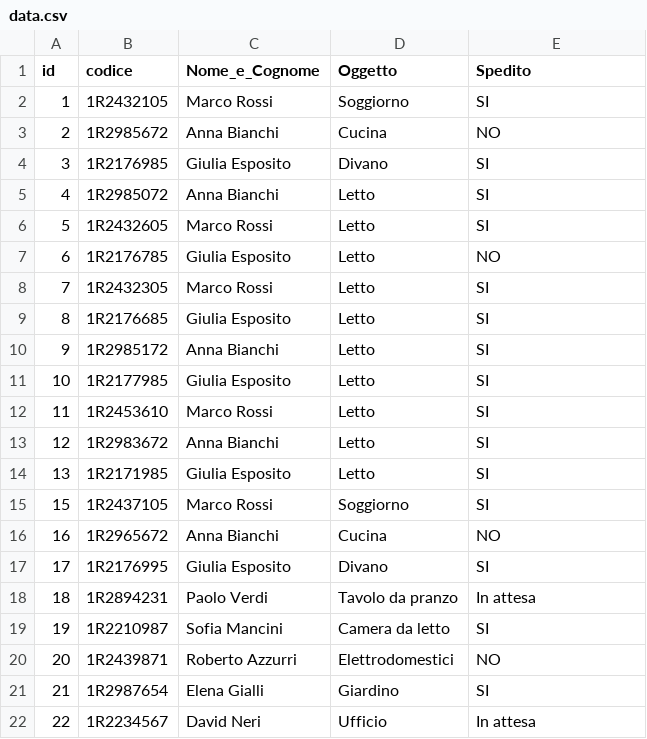
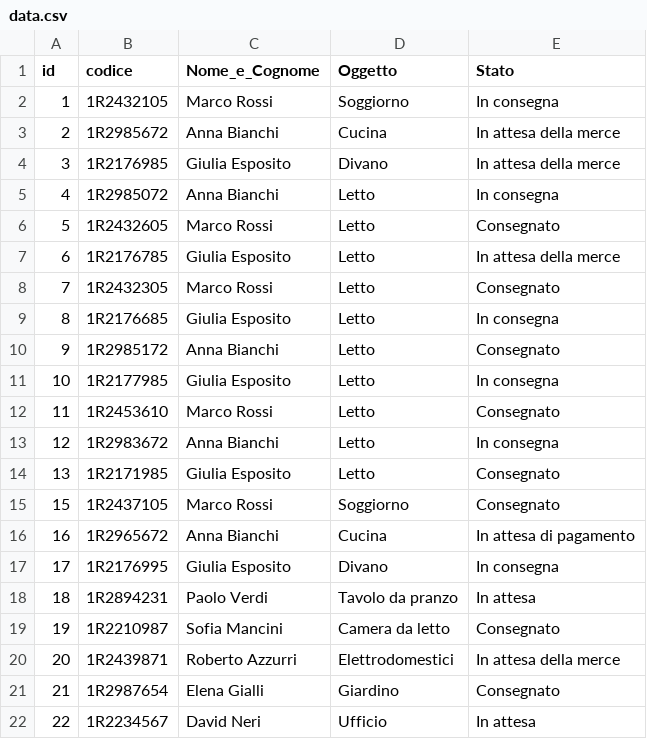
Before and after one commit to Alessio-Olivieri/chatbot, a CSV file: data/data.csv, drawn as a sheet; the diff names each change by its address in the sheet, - before the commit and + after, or states it on an @@ line.

```diff
--- a/data/data.csv
+++ b/data/data.csv
-E1: Spedito
+E1: Stato
-E2 (Stato): SI
+E2 (Stato): In consegna
-E3 (Stato): NO
+E3 (Stato): In attesa della merce
-E4 (Stato): SI
+E4 (Stato): In attesa della merce
-E5 (Stato): SI
+E5 (Stato): In consegna
-E6 (Stato): SI
+E6 (Stato): Consegnato
-E7 (Stato): NO
+E7 (Stato): In attesa della merce
-E8 (Stato): SI
+E8 (Stato): Consegnato
-E9 (Stato): SI
+E9 (Stato): In consegna
-E10 (Stato): SI
+E10 (Stato): Consegnato
-E11 (Stato): SI
+E11 (Stato): In consegna
-E12 (Stato): SI
+E12 (Stato): Consegnato
-E13 (Stato): SI
+E13 (Stato): In consegna
-E14:E15 (Stato): SI
+E14:E15 (Stato): Consegnato
-E16 (Stato): NO
+E16 (Stato): In attesa di pagamento
-E17 (Stato): SI
+E17 (Stato): In consegna
-E19 (Stato): SI
+E19 (Stato): Consegnato
-E20 (Stato): NO
+E20 (Stato): In attesa della merce
-E21 (Stato): SI
+E21 (Stato): Consegnato
```
Also changed, not shown: 3 other files.
